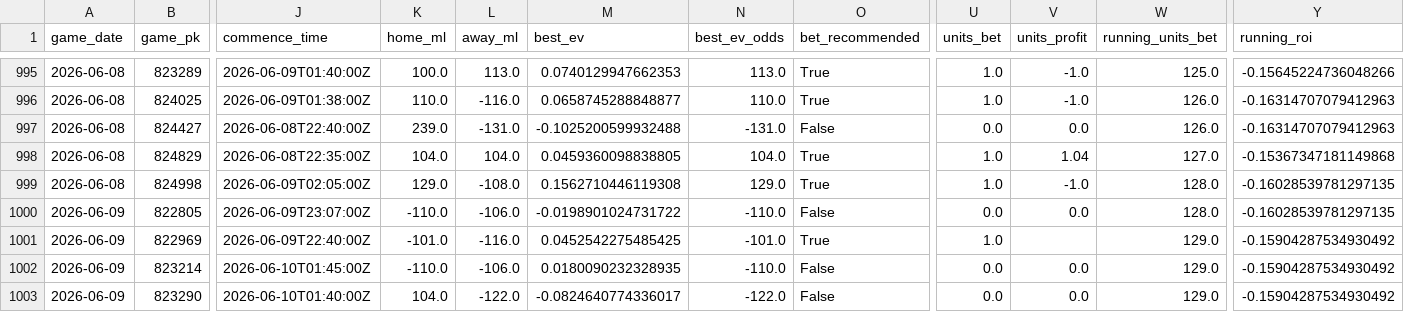
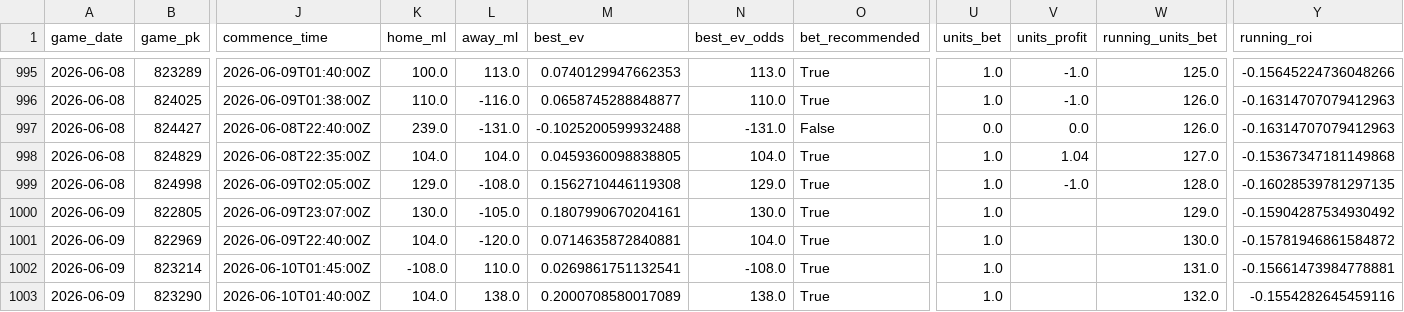
Before and after one commit to tyler-janak/TheBullpenBet, a CSV file: 2026_picks_accuracy.csv, drawn as a sheet; only a part is shown, gaps mark what is left out; the diff covers the shown part only; the diff names each change by its address in the sheet, - before the commit and + after, or states it on an @@ line.

```diff
--- a/2026_picks_accuracy.csv
+++ b/2026_picks_accuracy.csv
-K1000 (home_ml): -110.0
+K1000 (home_ml): 130.0
-L1000 (away_ml): -106.0
+L1000 (away_ml): -105.0
-M1000 (best_ev): -0.0198901024731722
+M1000 (best_ev): 0.1807990670204161
-N1000 (best_ev_odds): -110.0
+N1000 (best_ev_odds): 130.0
-O1000 (bet_recommended): False
+O1000 (bet_recommended): True
-U1000 (units_bet): 0.0
+U1000 (units_bet): 1.0
-V1000 (units_profit): 0.0
+V1000 (units_profit): (empty)
-W1000 (running_units_bet): 128.0
+W1000 (running_units_bet): 129.0
-Y1000 (running_roi): -0.16028539781297135
+Y1000 (running_roi): -0.15904287534930492
-K1001 (home_ml): -101.0
+K1001 (home_ml): 104.0
-L1001 (away_ml): -116.0
+L1001 (away_ml): -120.0
-M1001 (best_ev): 0.0452542275485425
+M1001 (best_ev): 0.0714635872840881
-N1001 (best_ev_odds): -101.0
+N1001 (best_ev_odds): 104.0
-W1001 (running_units_bet): 129.0
+W1001 (running_units_bet): 130.0
-Y1001 (running_roi): -0.15904287534930492
+Y1001 (running_roi): -0.15781946861584872
-K1002 (home_ml): -110.0
+K1002 (home_ml): -108.0
-L1002 (away_ml): -106.0
+L1002 (away_ml): 110.0
-M1002 (best_ev): 0.0180090232328935
+M1002 (best_ev): 0.0269861751132541
-N1002 (best_ev_odds): -110.0
+N1002 (best_ev_odds): -108.0
-O1002:O1003 (bet_recommended): False
+O1002:O1003 (bet_recommended): True
-U1002:U1003 (units_bet): 0.0
+U1002:U1003 (units_bet): 1.0
-V1002:V1003 (units_profit): 0.0
+V1002:V1003 (units_profit): (empty)
-W1002 (running_units_bet): 129.0
+W1002 (running_units_bet): 131.0
-Y1002 (running_roi): -0.15904287534930492
+Y1002 (running_roi): -0.15661473984778881
-L1003 (away_ml): -122.0
+L1003 (away_ml): 138.0
-M1003 (best_ev): -0.0824640774336017
+M1003 (best_ev): 0.2000708580017089
-N1003 (best_ev_odds): -122.0
+N1003 (best_ev_odds): 138.0
-W1003 (running_units_bet): 129.0
+W1003 (running_units_bet): 132.0
-Y1003 (running_roi): -0.15904287534930492
+Y1003 (running_roi): -0.1554282645459116
```
Also changed, not shown: 38 edited cells elsewhere in this file, outputs/today_bets_to_make.csv, outputs/today_bets_to_make_2026-06-09.csv, 2 other files.
